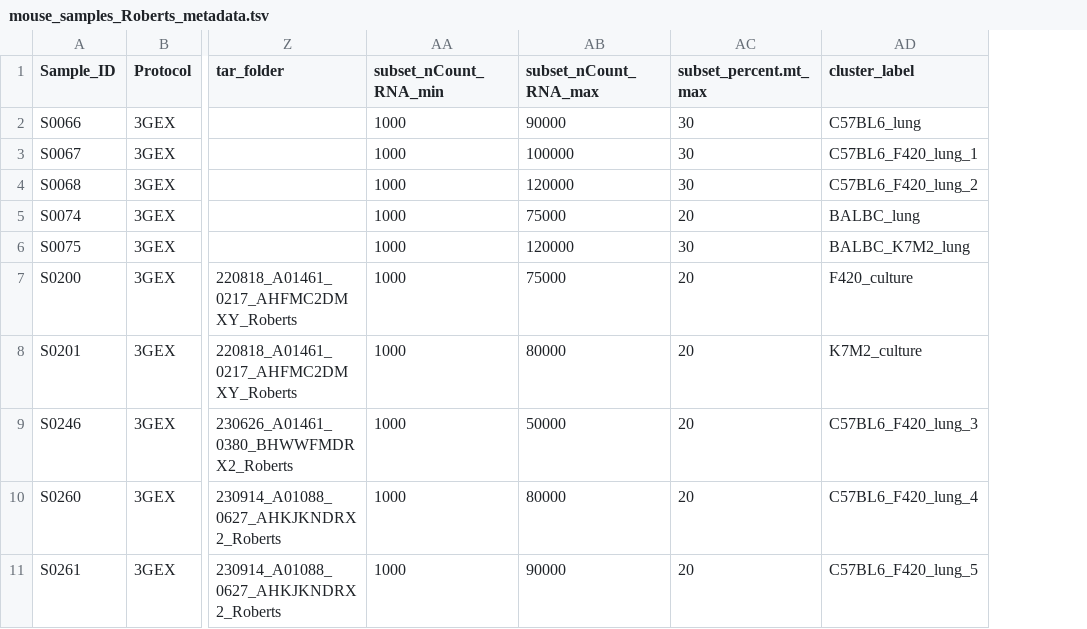
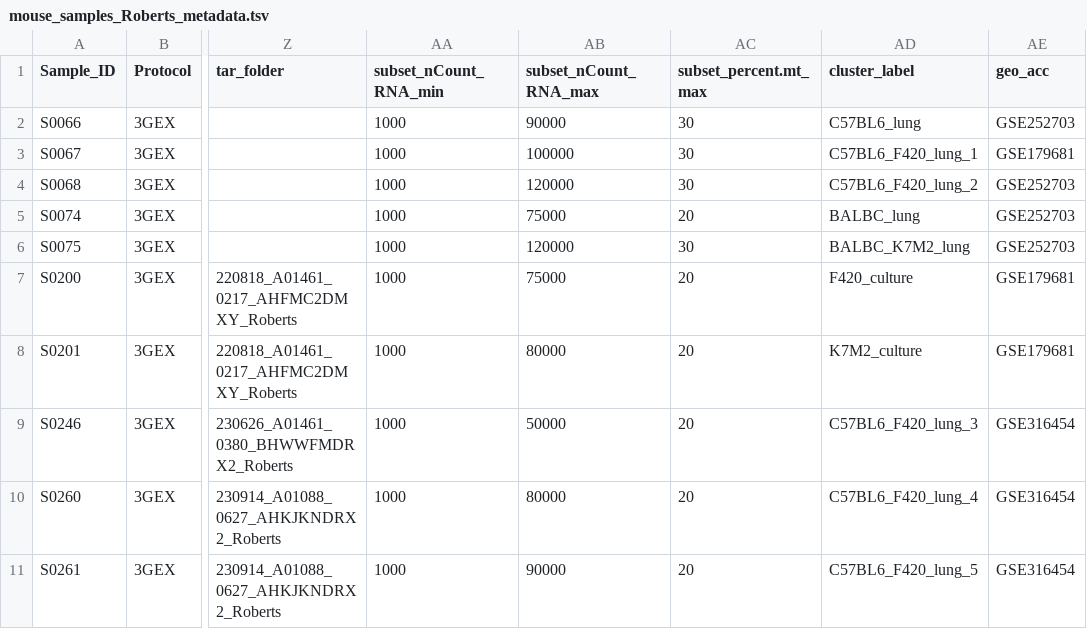
Before and after one commit to kidcancerlab/24_validate_snvs, a TSV file: misc/mouse_samples_Roberts_metadata.tsv, drawn as a sheet; only a part is shown, gaps mark what is left out; the diff names each change by its address in the sheet, - before the commit and + after, or states it on an @@ line.

Commit message:
Update mouse sample metadata files with additional sample entries and GEO accession numbers

```diff
--- a/misc/mouse_samples_Roberts_metadata.tsv
+++ b/misc/mouse_samples_Roberts_metadata.tsv
+column AE (geo_acc), rows 2-11: GSE252703 | GSE179681 | GSE252703 | GSE252703 | GSE252703 | GSE179681 | GSE179681 | GSE316454 | GSE316454 | GSE316454
```
Also changed, not shown: misc/mouse_samples_Roberts_realign_metadata.tsv.
